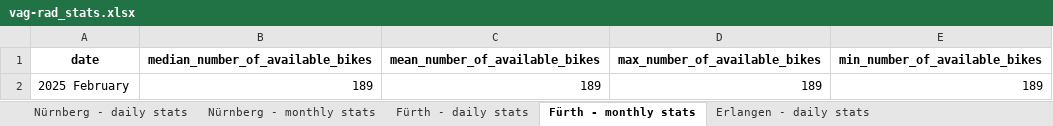
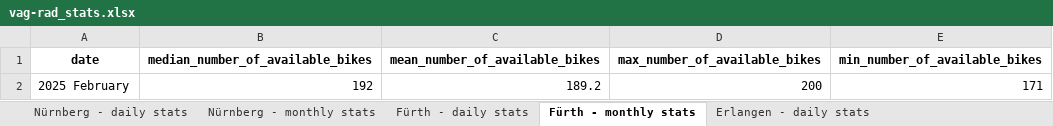
Before and after one commit to BernhardSchiffer/bike-network-analysis, an Excel workbook: vag-rad/vag-rad_stats.xlsx, sheet Fürth - monthly stats, drawn as a sheet; values as stored, in another font and other column widths than the file's, no borders; removed rows and columns are numbered as before the commit, all else as after; the diff names each change by its address in the sheet, - before the commit and + after, or states it on an @@ line.

Commit message:
updating stats

```diff
--- a/vag-rad/vag-rad_stats.xlsx (sheet Fürth - monthly stats)
+++ b/vag-rad/vag-rad_stats.xlsx (sheet Fürth - monthly stats)
-row 2: 2025 February | 189 | 189 | 189 | 189
+row 2: 2025 February | 192 | 189.2 | 200 | 171
```
Also changed, not shown: sheet Schwabach - daily stats, sheet Fürth - daily stats, sheet Erlangen - daily stats, sheet Nürnberg - daily stats, sheet Schwabach - monthly stats, sheet Erlangen - monthly stats, 1 more sheet, 12 other files.
